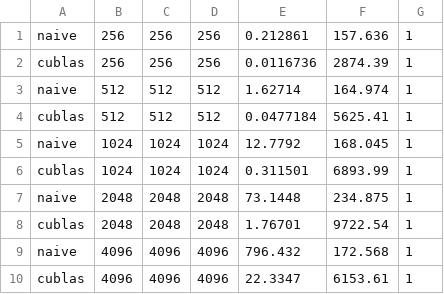
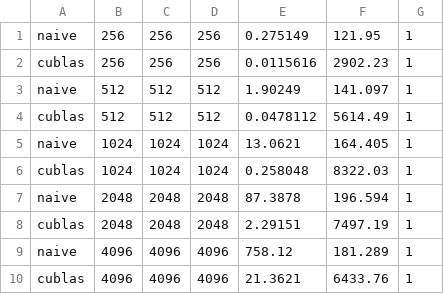
Before and after one commit to SatnamCodes/matmul, a CSV file: benchmark/results_cuda.csv, drawn as a sheet.

Commit message:
refactor: update README with improved performance metrics and remove obsolete benchmark files

```diff
--- a/benchmark/results_cuda.csv
+++ b/benchmark/results_cuda.csv
@@ -1,10 +1,10 @@
-naive,256,256,256,0.212861,157.636,1
-cublas,256,256,256,0.0116736,2874.39,1
-naive,512,512,512,1.62714,164.974,1
-cublas,512,512,512,0.0477184,5625.41,1
-naive,1024,1024,1024,12.7792,168.045,1
-cublas,1024,1024,1024,0.311501,6893.99,1
-naive,2048,2048,2048,73.1448,234.875,1
-cublas,2048,2048,2048,1.76701,9722.54,1
-naive,4096,4096,4096,796.432,172.568,1
-cublas,4096,4096,4096,22.3347,6153.61,1
+naive,256,256,256,0.275149,121.95,1
+cublas,256,256,256,0.0115616,2902.23,1
+naive,512,512,512,1.90249,141.097,1
+cublas,512,512,512,0.0478112,5614.49,1
+naive,1024,1024,1024,13.0621,164.405,1
+cublas,1024,1024,1024,0.258048,8322.03,1
+naive,2048,2048,2048,87.3878,196.594,1
+cublas,2048,2048,2048,2.29151,7497.19,1
+naive,4096,4096,4096,758.12,181.289,1
+cublas,4096,4096,4096,21.3621,6433.76,1
```
Also changed, not shown: 6 other files.
